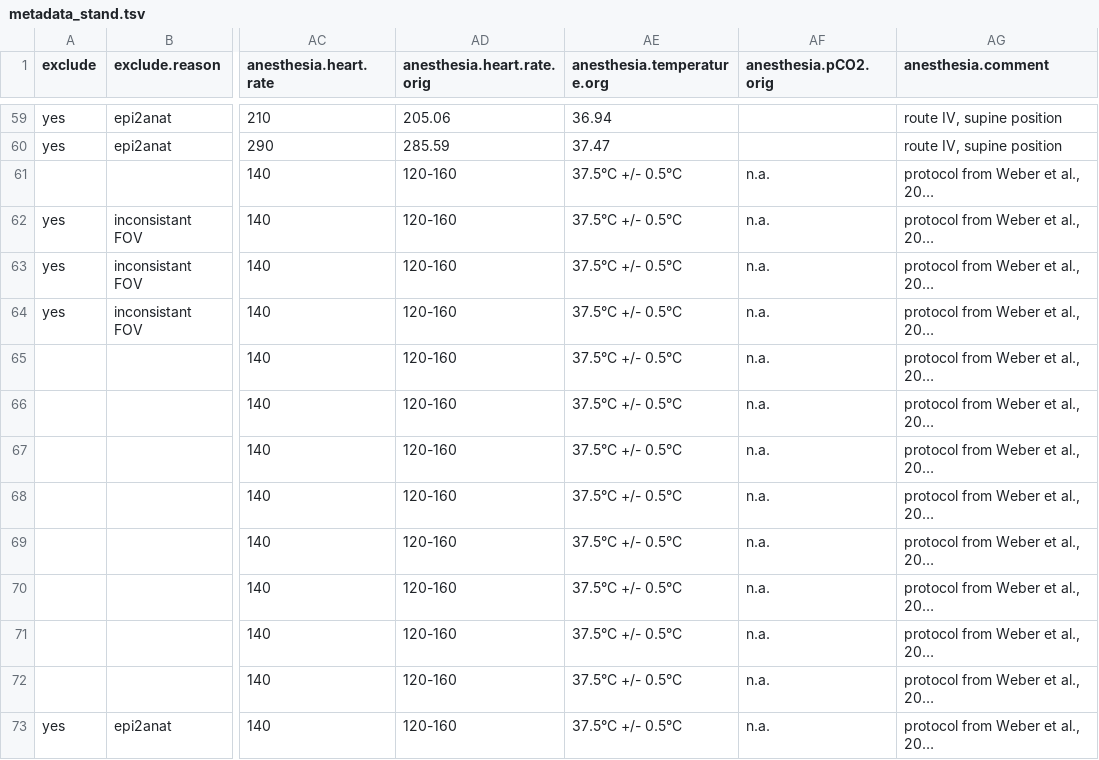
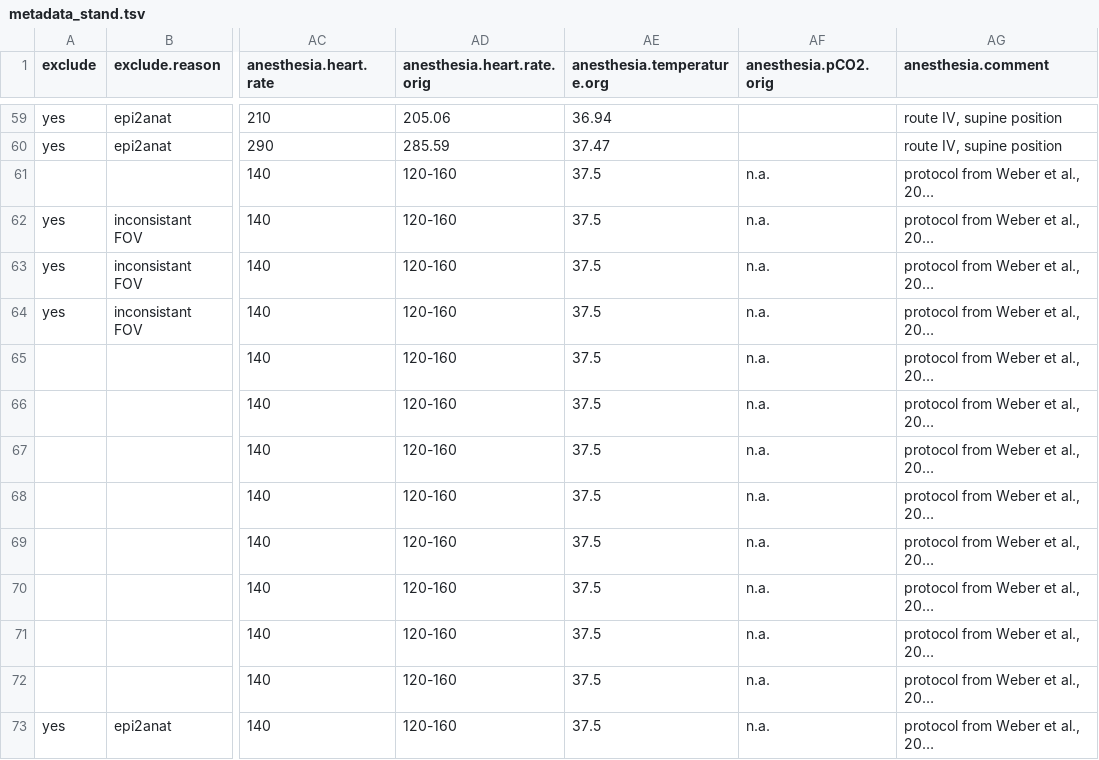
Before and after one commit to grandjeanlab/multirat_se, a TSV file: asset/table/metadata_stand.tsv, drawn as a sheet; only a part is shown, gaps mark what is left out; long unchanged cells end in …; the diff covers the shown part only; the diff names each change by its address in the sheet, - before the commit and + after, or states it on an @@ line.

```diff
--- a/asset/table/metadata_stand.tsv
+++ b/asset/table/metadata_stand.tsv
-AE61:AE73 (anesthesia.temperature.org): 37.5°C +/- 0.5°C
+AE61:AE73 (anesthesia.temperature.org): 37.5
```
Also changed, not shown: 113 edited cells elsewhere in this file.
